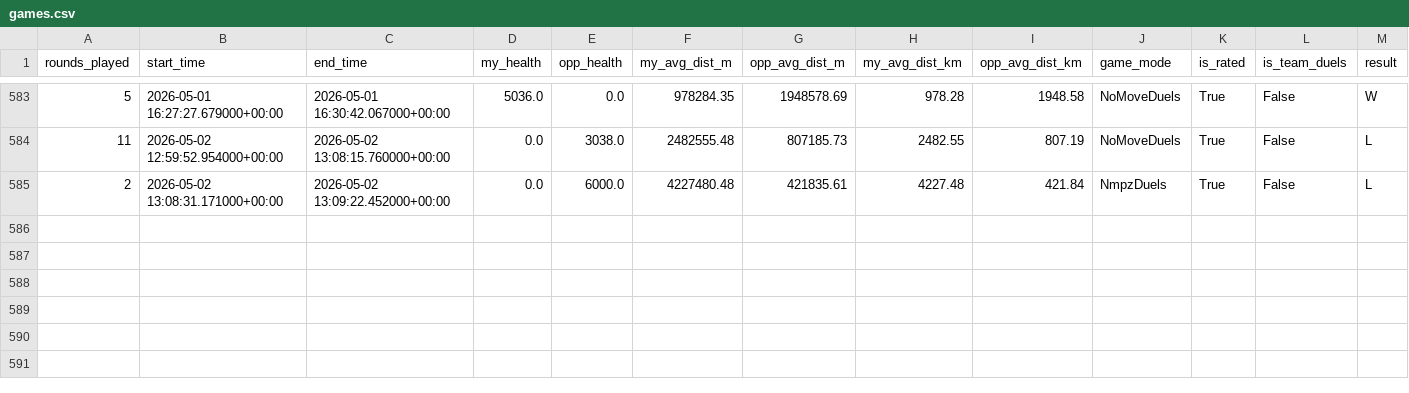
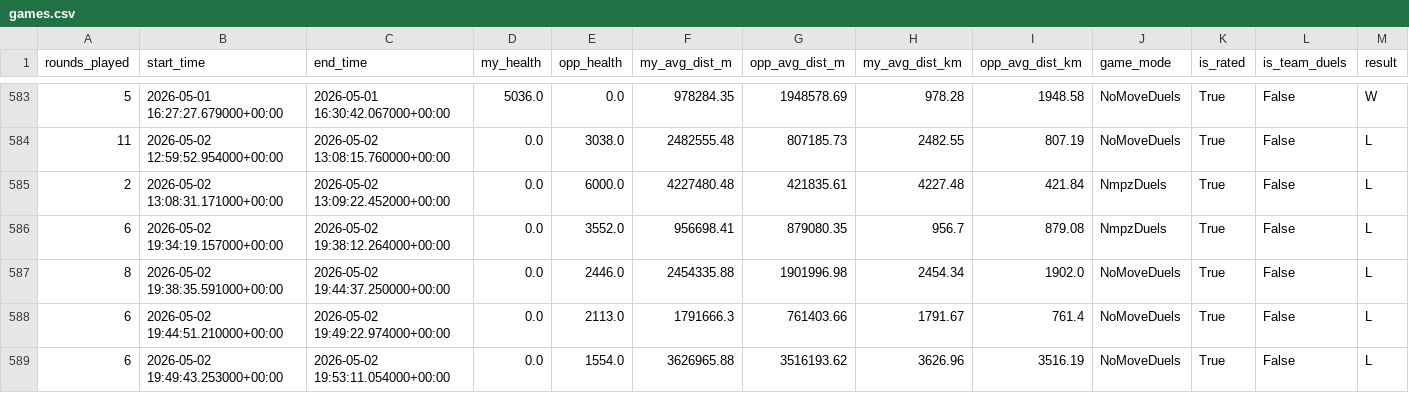
Before and after one commit to pedrosalgado22/Live_Geoguessr_Dashboard, a CSV file: games.csv, drawn as a sheet; only a part is shown, gaps mark what is left out; the diff names each change by its address in the sheet, - before the commit and + after, or states it on an @@ line.

```diff
--- a/games.csv
+++ b/games.csv
+row 586: 6 | 2026-05-02 19:34:19.157000+00:00 | 2026-05-02 19:38:12.264000+00:00 | 0.0 | 3552.0 | 956698.41 | 879080.35 | 956.7 | 879.08 | NmpzDuels | True | False | L
+row 587: 8 | 2026-05-02 19:38:35.591000+00:00 | 2026-05-02 19:44:37.250000+00:00 | 0.0 | 2446.0 | 2454335.88 | 1901996.98 | 2454.34 | 1902.0 | NoMoveDuels | True | False | L
+row 588: 6 | 2026-05-02 19:44:51.210000+00:00 | 2026-05-02 19:49:22.974000+00:00 | 0.0 | 2113.0 | 1791666.3 | 761403.66 | 1791.67 | 761.4 | NoMoveDuels | True | False | L
+row 589: 6 | 2026-05-02 19:49:43.253000+00:00 | 2026-05-02 19:53:11.054000+00:00 | 0.0 | 1554.0 | 3626965.88 | 3516193.62 | 3626.96 | 3516.19 | NoMoveDuels | True | False | L
```
Also changed, not shown: country_summary.csv, country_training_ranking.csv, 1 other file.
